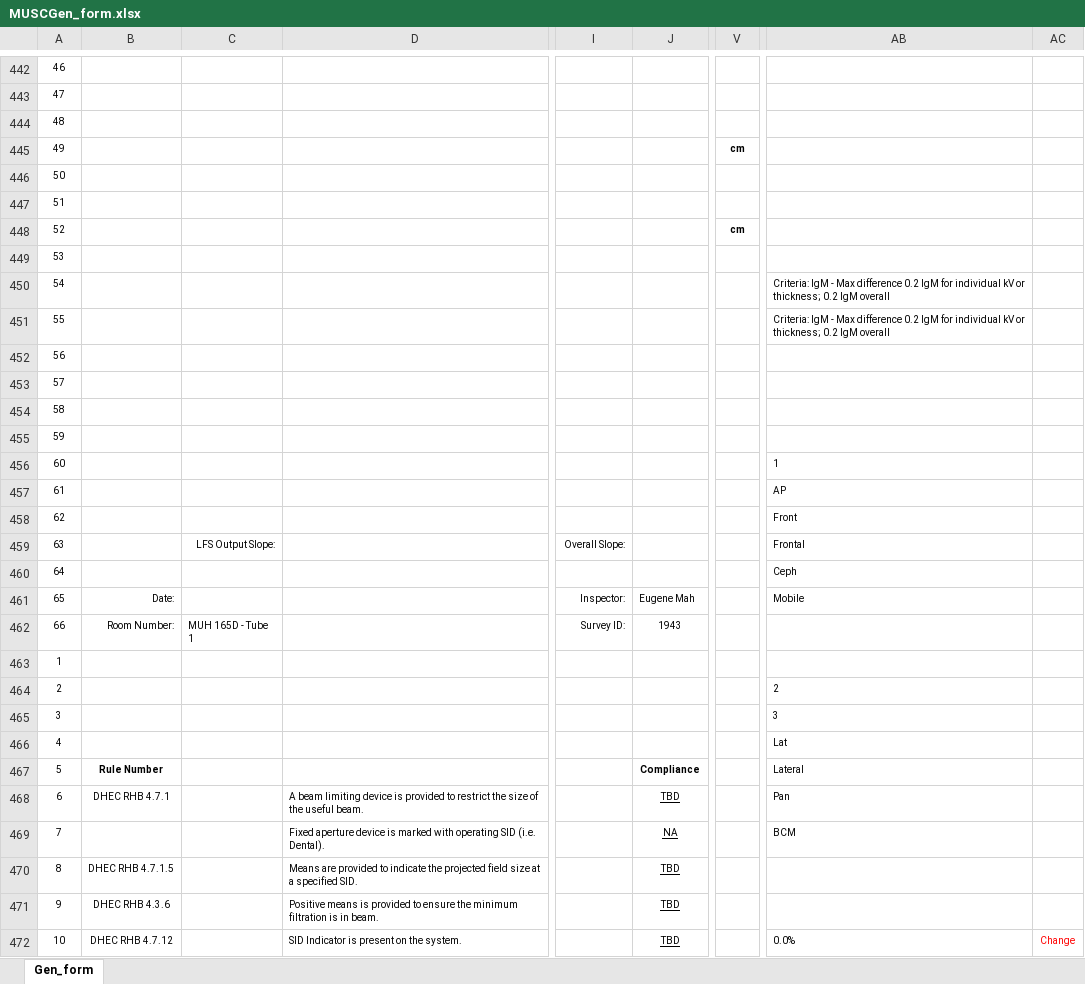
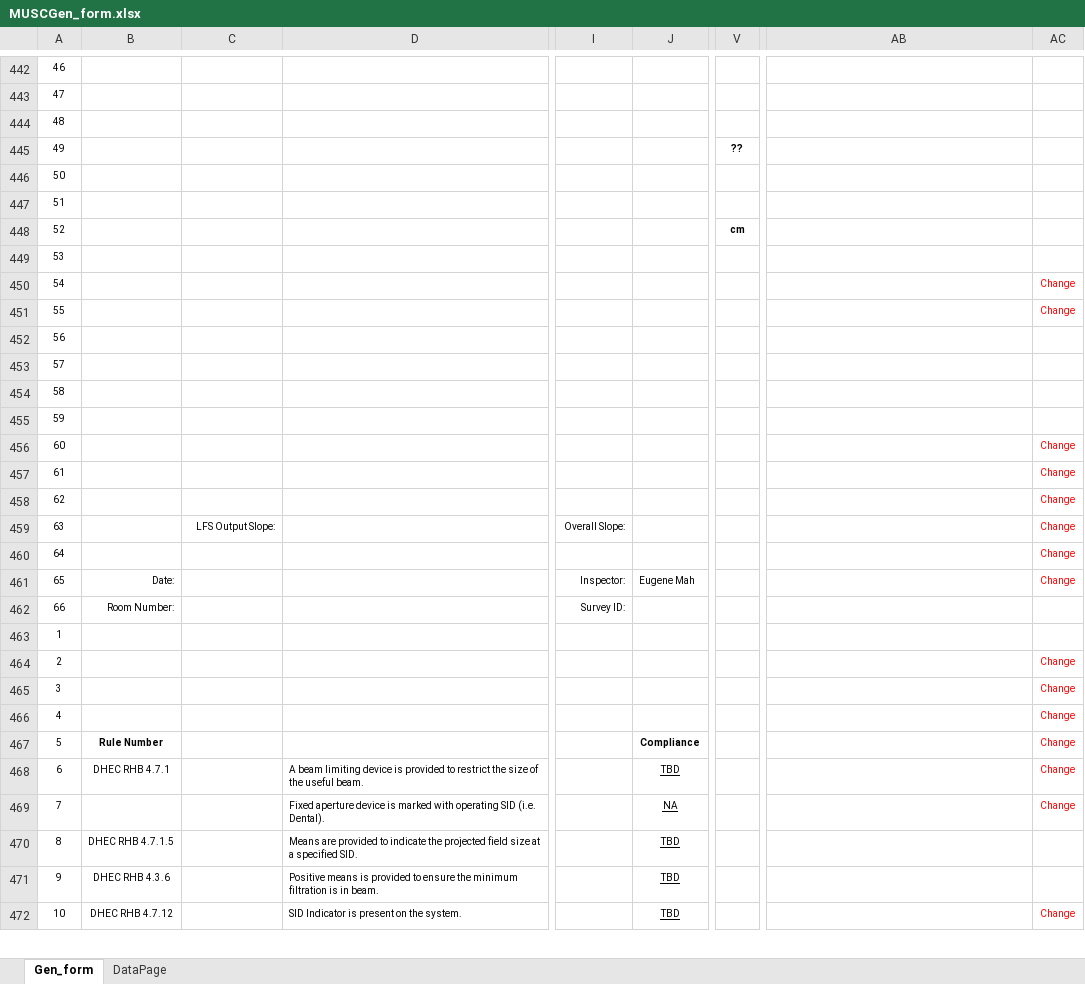
Before and after one commit to imabug/EquipTestingSpreadsheets, an Excel workbook: MUSCGen_form.xlsx, sheet Gen_form, drawn as a sheet; only a part is shown, gaps mark what is left out; values as stored, in another font and other column widths than the file's, no borders; charts and pictures and conditional formats not drawn; the diff covers the shown part only; the diff names each change by its address in the sheet, - before the commit and + after, or states it on an @@ line.

Commit message:
Add data page to collect survey data
Data page should make it easier to import test data into the database.

```diff
--- a/MUSCGen_form.xlsx (sheet Gen_form)
+++ b/MUSCGen_form.xlsx (sheet Gen_form)
+sheet tab: DataPage
-V445: cm
+V445: ??
-AB450:AB451: Criteria: lgM - Max difference 0.2 lgM for individual kV or thickness; 0.2 lgM overall
+AB450:AB451: (empty)
-AC450:AC451: (empty)
+AC450:AC451: Change
-AB456: 1
+AB456: (empty)
-AC456:AC461: (empty)
+AC456:AC461: Change
-AB457: AP
+AB457: (empty)
-AB458: Front
+AB458: (empty)
-AB459: Frontal
+AB459: (empty)
-AB460: Ceph
+AB460: (empty)
-AB461: Mobile
+AB461: (empty)
-C462: MUH 165D - Tube 1
+C462: (empty)
-J462: 1943
+J462: (empty)
-AB464: 2
+AB464: (empty)
-AC464:AC469: (empty)
+AC464:AC469: Change
-AB465: 3
+AB465: (empty)
-AB466: Lat
+AB466: (empty)
-AB467: Lateral
+AB467: (empty)
-AB468: Pan
+AB468: (empty)
-AB469: BCM
+AB469: (empty)
-AB472: 0.0%
+AB472: (empty)
```
Also changed, not shown: other rows of this sheet, charts or pictures, 1 other file.
